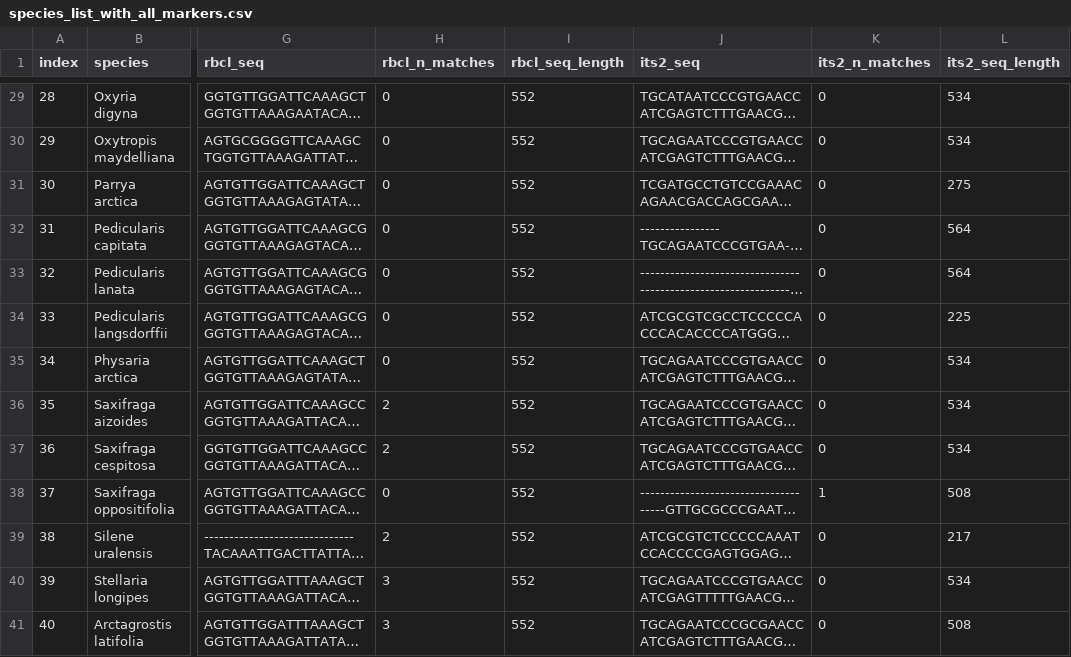
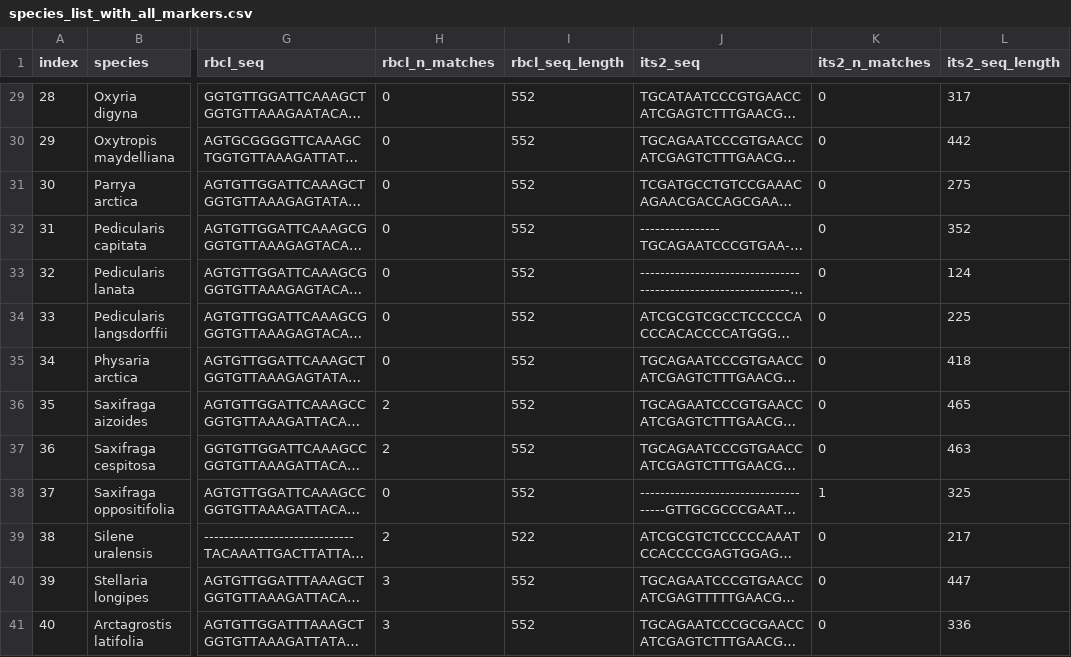
Before and after one commit to jakobjassmann/eDNAtundra, a CSV file: data/sequences/species_list_with_all_markers.csv, drawn as a sheet; only a part is shown, gaps mark what is left out; long unchanged cells end in …; the diff covers the shown part only; the diff names each change by its address in the sheet, - before the commit and + after, or states it on an @@ line.

```diff
--- a/data/sequences/species_list_with_all_markers.csv
+++ b/data/sequences/species_list_with_all_markers.csv
-L29 (its2_seq_length): 534
+L29 (its2_seq_length): 317
-L30 (its2_seq_length): 534
+L30 (its2_seq_length): 442
-L32 (its2_seq_length): 564
+L32 (its2_seq_length): 352
-L33 (its2_seq_length): 564
+L33 (its2_seq_length): 124
-L35 (its2_seq_length): 534
+L35 (its2_seq_length): 418
-L36 (its2_seq_length): 534
+L36 (its2_seq_length): 465
-L37 (its2_seq_length): 534
+L37 (its2_seq_length): 463
-L38 (its2_seq_length): 508
+L38 (its2_seq_length): 325
-I39 (rbcl_seq_length): 552
+I39 (rbcl_seq_length): 522
-L40 (its2_seq_length): 534
+L40 (its2_seq_length): 447
-L41 (its2_seq_length): 508
+L41 (its2_seq_length): 336
```
Also changed, not shown: 40 edited cells elsewhere in this file, 1 other file.
